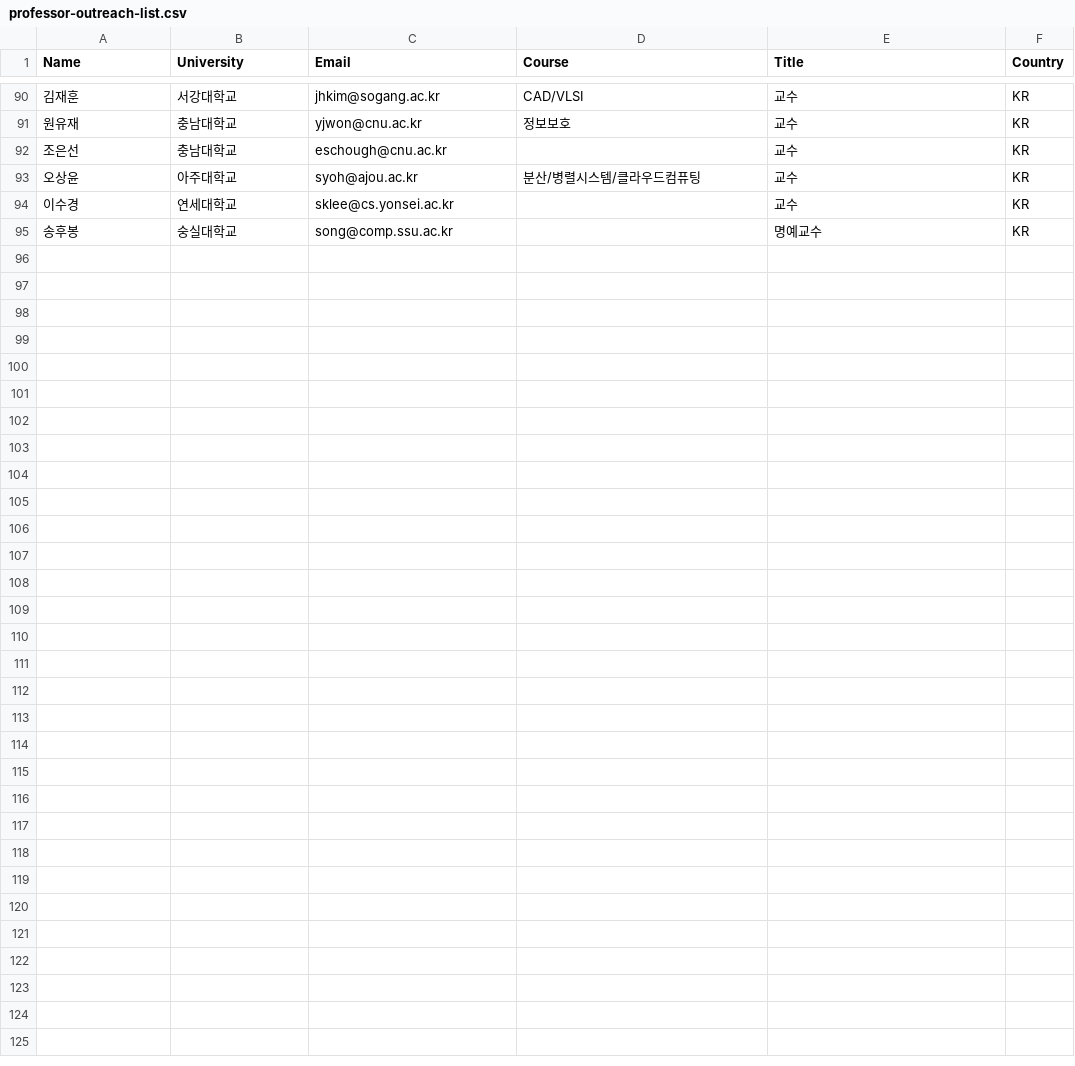
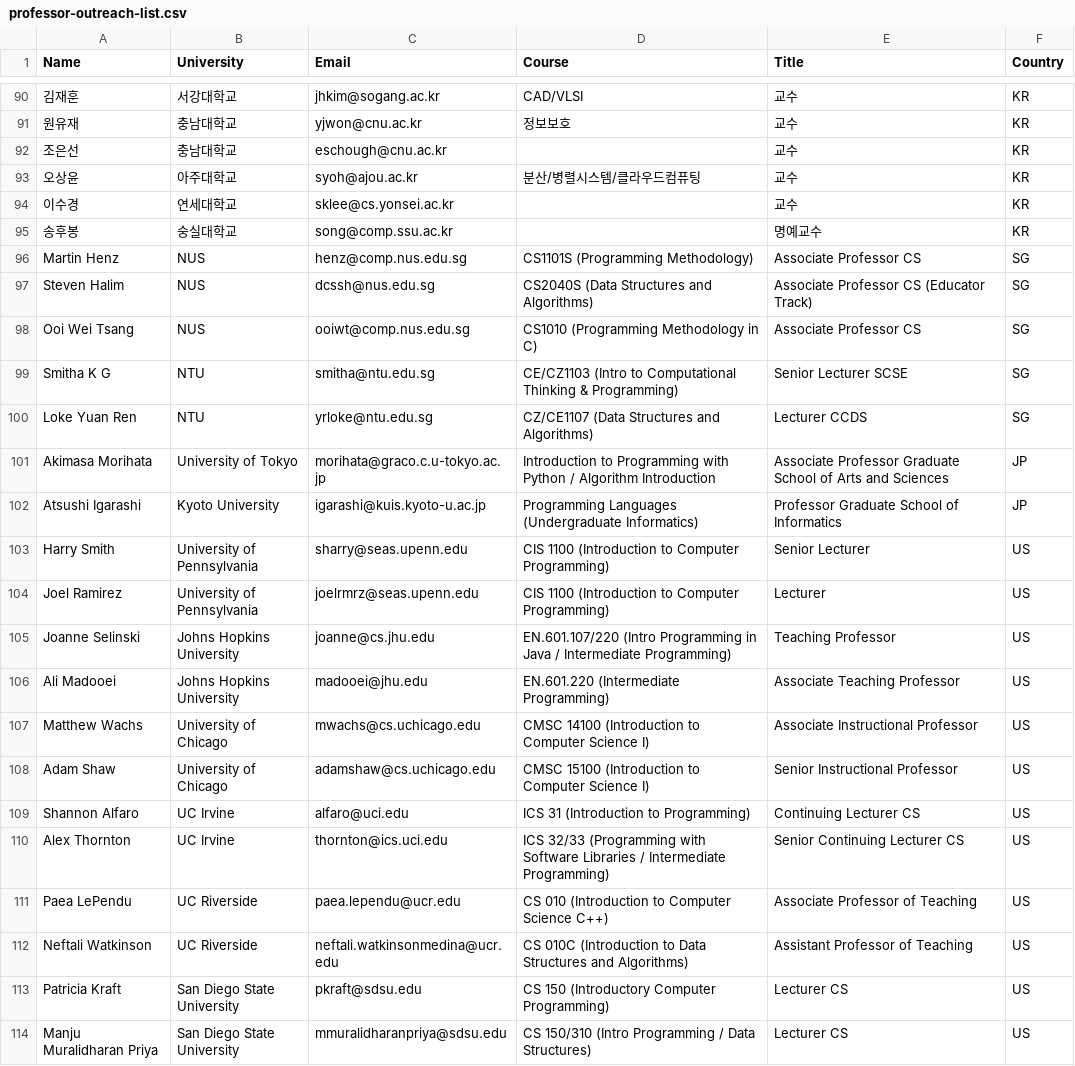
Before and after one commit to jammy0903/CodeInsight, a CSV file: docs/marketing/professor-outreach-list.csv, drawn as a sheet; only a part is shown, gaps mark what is left out; the diff covers the shown part only; the diff names each change by its address in the sheet, - before the commit and + after, or states it on an @@ line.

Commit message:
docs(marketing): update outreach materials and handoff docs

```diff
--- a/docs/marketing/professor-outreach-list.csv
+++ b/docs/marketing/professor-outreach-list.csv
+row 96: Martin Henz | NUS | henz@comp.nus.edu.sg | CS1101S (Programming Methodology) | Associate Professor CS | SG
+row 97: Steven Halim | NUS | dcssh@nus.edu.sg | CS2040S (Data Structures and Algorithms) | Associate Professor CS (Educator Track) | SG
+row 98: Ooi Wei Tsang | NUS | ooiwt@comp.nus.edu.sg | CS1010 (Programming Methodology in C) | Associate Professor CS | SG
+row 99: Smitha K G | NTU | smitha@ntu.edu.sg | CE/CZ1103 (Intro to Computational Thinking & Programming) | Senior Lecturer SCSE | SG
+row 100: Loke Yuan Ren | NTU | yrloke@ntu.edu.sg | CZ/CE1107 (Data Structures and Algorithms) | Lecturer CCDS | SG
+row 101: Akimasa Morihata | University of Tokyo | morihata@graco.c.u-tokyo.ac.jp | Introduction to Programming with Python / Algorithm Introduction | Associate Professor Graduate School of Arts and Sciences | JP
+row 102: Atsushi Igarashi | Kyoto University | igarashi@kuis.kyoto-u.ac.jp | Programming Languages (Undergraduate Informatics) | Professor Graduate School of Informatics | JP
+row 103: Harry Smith | University of Pennsylvania | sharry@seas.upenn.edu | CIS 1100 (Introduction to Computer Programming) | Senior Lecturer | US
+row 104: Joel Ramirez | University of Pennsylvania | joelrmrz@seas.upenn.edu | CIS 1100 (Introduction to Computer Programming) | Lecturer | US
+row 105: Joanne Selinski | Johns Hopkins University | joanne@cs.jhu.edu | EN.601.107/220 (Intro Programming in Java / Intermediate Programming) | Teaching Professor | US
+row 106: Ali Madooei | Johns Hopkins University | madooei@jhu.edu | EN.601.220 (Intermediate Programming) | Associate Teaching Professor | US
+row 107: Matthew Wachs | University of Chicago | mwachs@cs.uchicago.edu | CMSC 14100 (Introduction to Computer Science I) | Associate Instructional Professor | US
+row 108: Adam Shaw | University of Chicago | adamshaw@cs.uchicago.edu | CMSC 15100 (Introduction to Computer Science I) | Senior Instructional Professor | US
+row 109: Shannon Alfaro | UC Irvine | alfaro@uci.edu | ICS 31 (Introduction to Programming) | Continuing Lecturer CS | US
+row 110: Alex Thornton | UC Irvine | thornton@ics.uci.edu | ICS 32/33 (Programming with Software Libraries / Intermediate Programming) | Senior Continuing Lecturer CS | US
+row 111: Paea LePendu | UC Riverside | paea.lependu@ucr.edu | CS 010 (Introduction to Computer Science C++) | Associate Professor of Teaching | US
+row 112: Neftali Watkinson | UC Riverside | neftali.watkinsonmedina@ucr.edu | CS 010C (Introduction to Data Structures and Algorithms) | Assistant Professor of Teaching | US
+row 113: Patricia Kraft | San Diego State University | pkraft@sdsu.edu | CS 150 (Introductory Computer Programming) | Lecturer CS | US
+row 114: Manju Muralidharan Priya | San Diego State University | mmuralidharanpriya@sdsu.edu | CS 150/310 (Intro Programming / Data Structures) | Lecturer CS | US
```
Also changed, not shown: 13 added rows elsewhere in this file, 2 other files.
